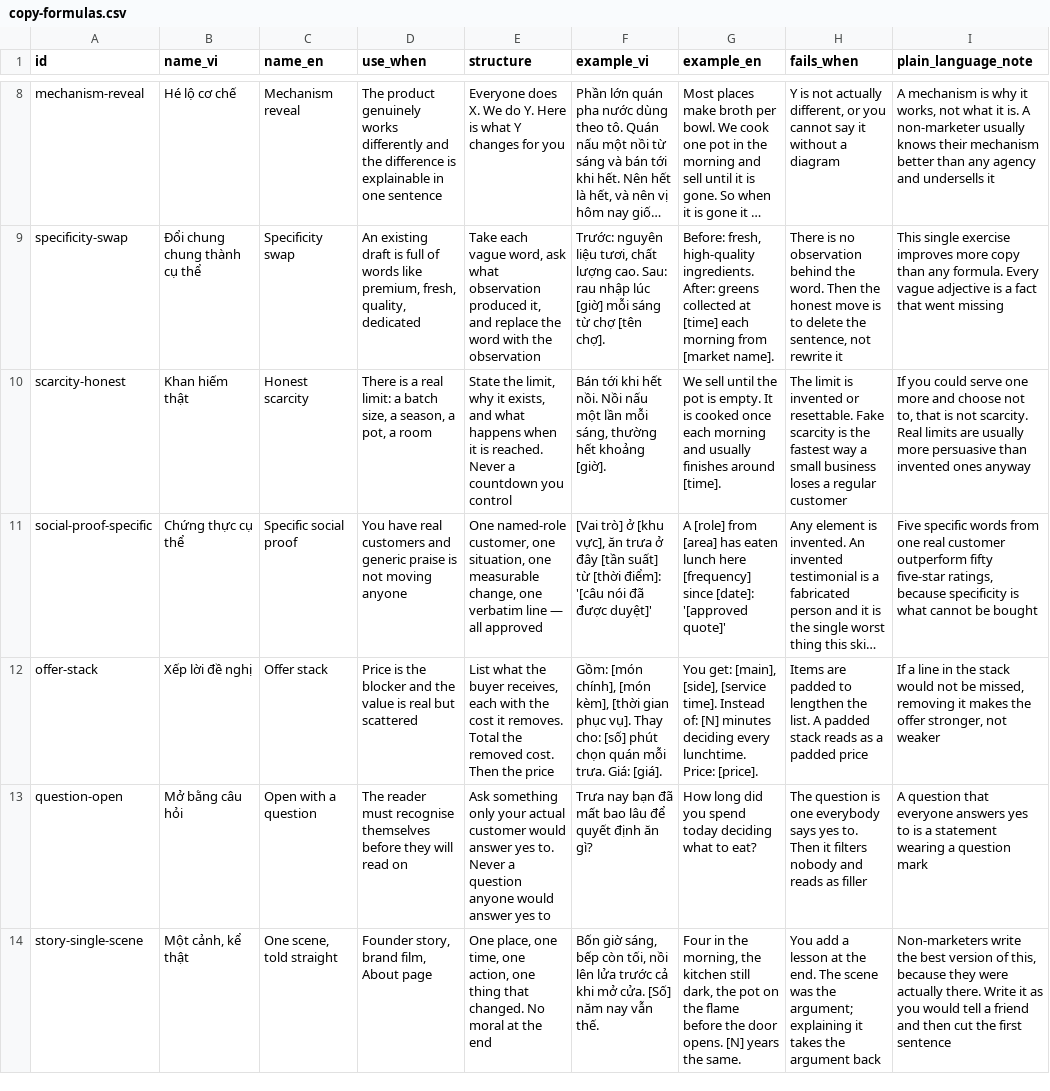
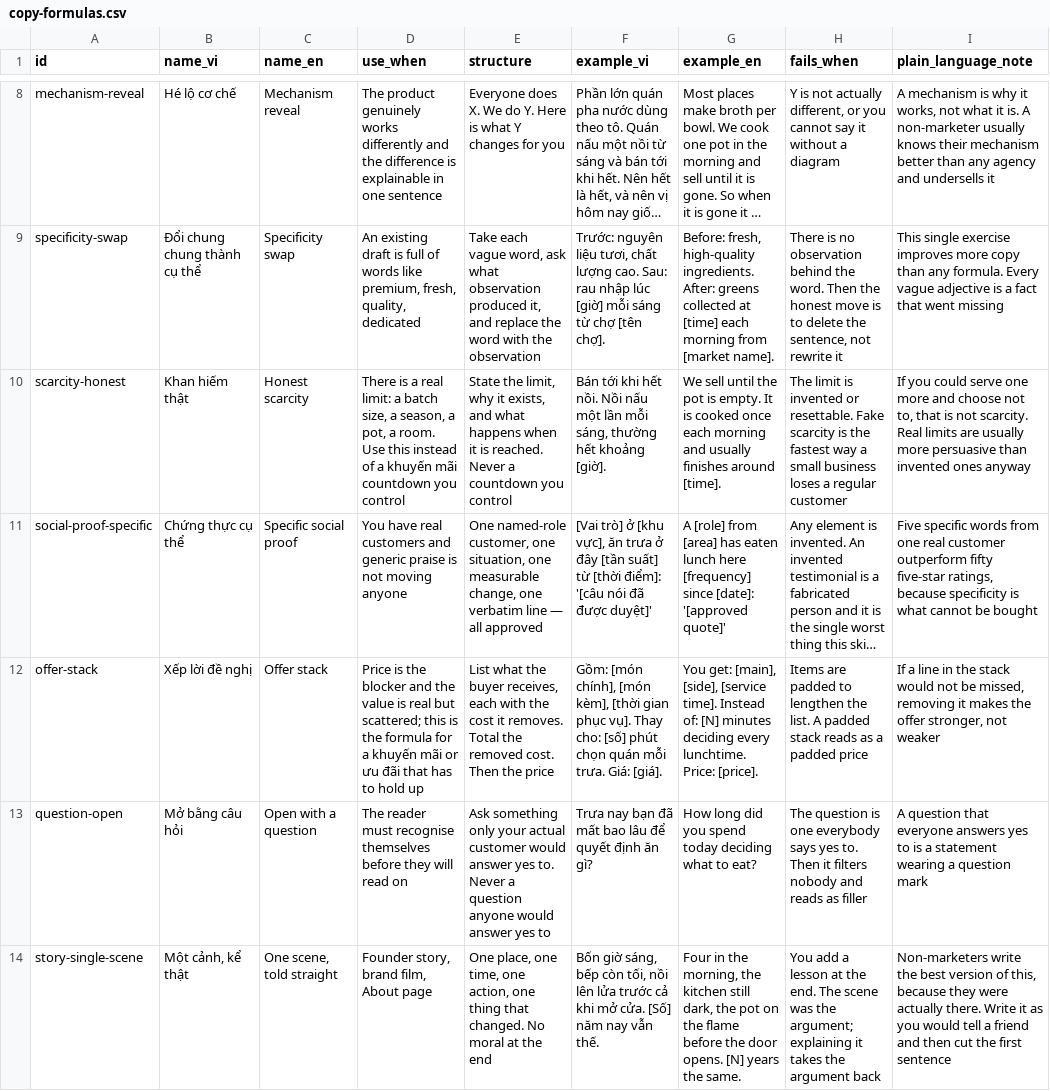
Before and after one commit to thepKz/marketing-skill, a CSV file: marketing-minthep/data/copy-formulas.csv, drawn as a sheet; only a part is shown, gaps mark what is left out; long unchanged cells end in …; the diff names each change by its address in the sheet, - before the commit and + after, or states it on an @@ line.

```diff
--- a/marketing-minthep/data/copy-formulas.csv
+++ b/marketing-minthep/data/copy-formulas.csv
-D10 (use_when): …pot, a room
+D10 (use_when): …pot, a room. Use this instead of a khuyến mãi countdown you control
-D12 (use_when): …real but scattered
+D12 (use_when): …real but scattered; this is the formula for a khuyến mãi or ưu đãi that has to hold up
```
Also changed, not shown: marketing-minthep/data/image-recipes.csv, 11 other files.
